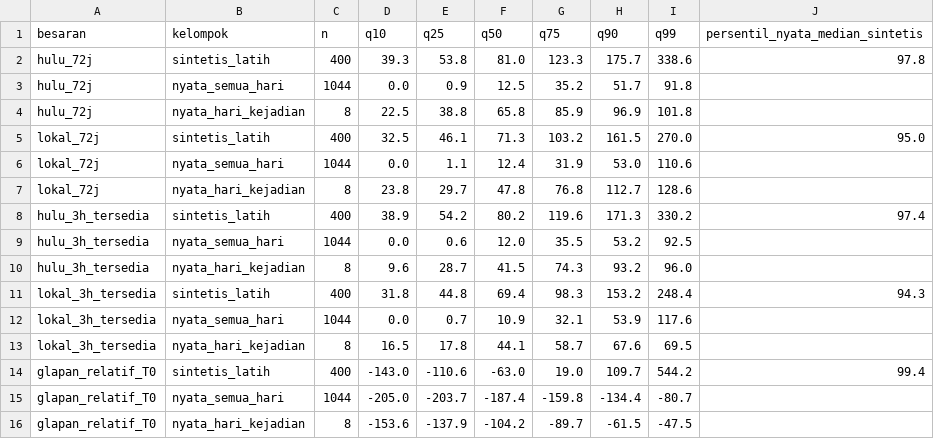
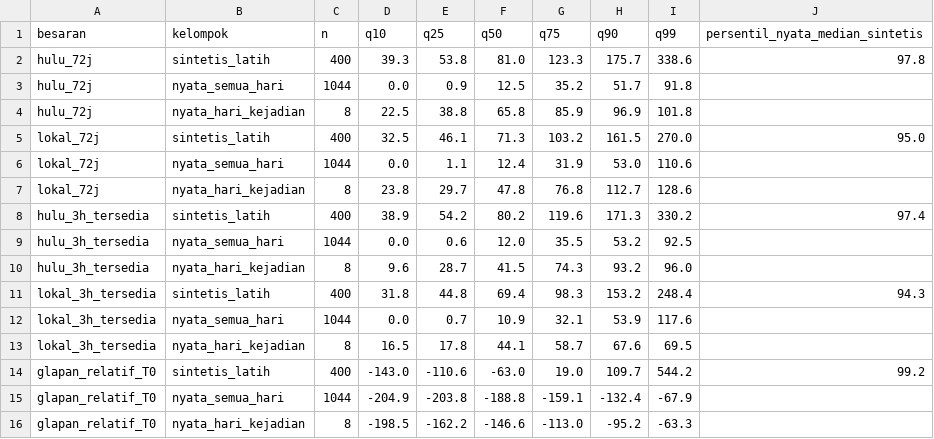
Before and after one commit to lutega/sigap-ka, a CSV file: data/processed/uji_balik/realisme_generator.csv, drawn as a sheet.

```diff
--- a/data/processed/uji_balik/realisme_generator.csv
+++ b/data/processed/uji_balik/realisme_generator.csv
@@ -13,4 +13,4 @@ lokal_3h_tersedia,nyata_semua_hari,1044,0.0,0.7,10.9,32.1,53.9,117.6,
 lokal_3h_tersedia,nyata_hari_kejadian,8,16.5,17.8,44.1,58.7,67.6,69.5,
-glapan_relatif_T0,sintetis_latih,400,-143.0,-110.6,-63.0,19.0,109.7,544.2,99.4
-glapan_relatif_T0,nyata_semua_hari,1044,-205.0,-203.7,-187.4,-159.8,-134.4,-80.7,
-glapan_relatif_T0,nyata_hari_kejadian,8,-153.6,-137.9,-104.2,-89.7,-61.5,-47.5,
+glapan_relatif_T0,sintetis_latih,400,-143.0,-110.6,-63.0,19.0,109.7,544.2,99.2
+glapan_relatif_T0,nyata_semua_hari,1044,-204.9,-203.8,-188.8,-159.1,-132.4,-67.9,
+glapan_relatif_T0,nyata_hari_kejadian,8,-198.5,-162.2,-146.6,-113.0,-95.2,-63.3,
```
Also changed, not shown: data/processed/log_pengambilan.csv, data/processed/uji_balik/kandidat.csv, 34 other files.
